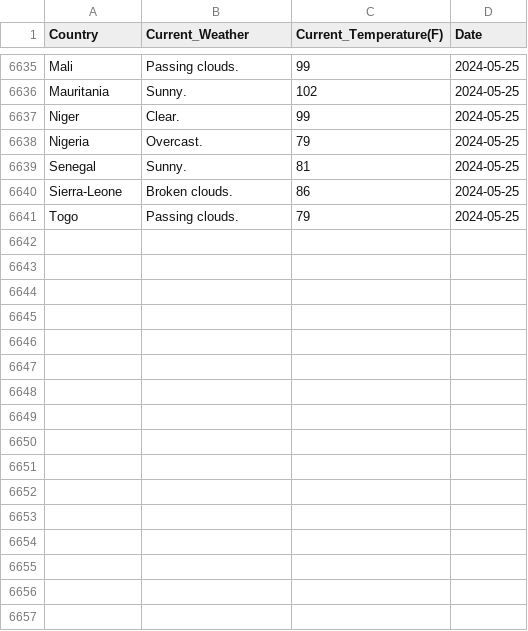
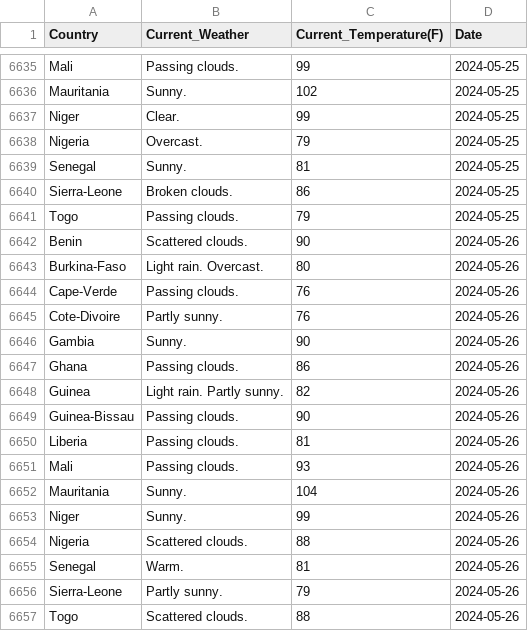
Before and after one commit to Kola-Ademola/Weather_web_Scraper, a CSV file: west_african_weather.csv, drawn as a sheet; only a part is shown, gaps mark what is left out; the diff names each change by its address in the sheet, - before the commit and + after, or states it on an @@ line.

```diff
--- a/west_african_weather.csv
+++ b/west_african_weather.csv
+row 6642: Benin | Scattered clouds. | 90 | 2024-05-26
+row 6643: Burkina-Faso | Light rain. Overcast. | 80 | 2024-05-26
+row 6644: Cape-Verde | Passing clouds. | 76 | 2024-05-26
+row 6645: Cote-Divoire | Partly sunny. | 76 | 2024-05-26
+row 6646: Gambia | Sunny. | 90 | 2024-05-26
+row 6647: Ghana | Passing clouds. | 86 | 2024-05-26
+row 6648: Guinea | Light rain. Partly sunny. | 82 | 2024-05-26
+row 6649: Guinea-Bissau | Passing clouds. | 90 | 2024-05-26
+row 6650: Liberia | Passing clouds. | 81 | 2024-05-26
+row 6651: Mali | Passing clouds. | 93 | 2024-05-26
+row 6652: Mauritania | Sunny. | 104 | 2024-05-26
+row 6653: Niger | Sunny. | 99 | 2024-05-26
+row 6654: Nigeria | Scattered clouds. | 88 | 2024-05-26
+row 6655: Senegal | Warm. | 81 | 2024-05-26
+row 6656: Sierra-Leone | Partly sunny. | 79 | 2024-05-26
+row 6657: Togo | Scattered clouds. | 88 | 2024-05-26
```
Also changed, not shown: 1 other file.
